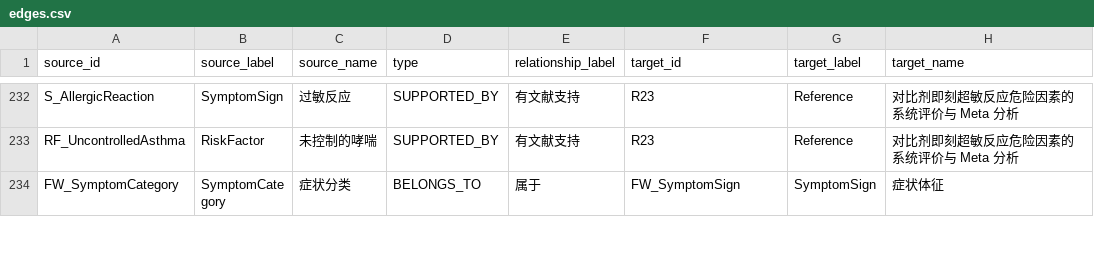
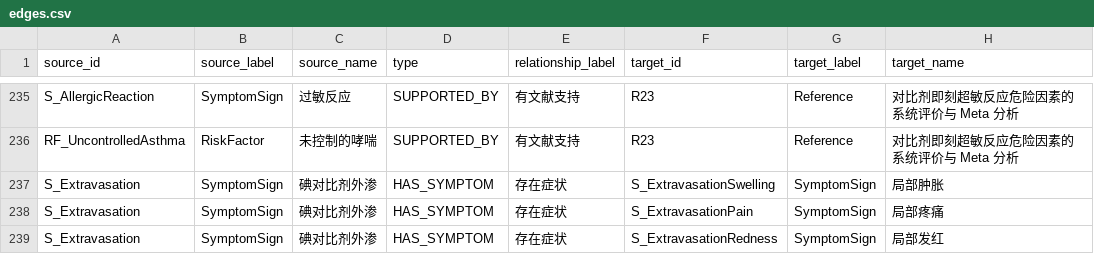
Before and after one commit to zuhexn/nursing-knowledge-graph, a CSV file: topic-01-kg/neo4j/edges.csv, drawn as a sheet; only a part is shown, gaps mark what is left out; the shorter side is filled out with more unchanged rows; the diff covers the shown part only.

Commit message:
feat(nursing-kg): fix the content layer of topic-01 (client: the content itself is wrong)
客户重发关键词表并说「我们要的是 ct增强扫描后出现的碘对比剂过敏反应、碘对比剂外渗」。
逐条比对：32 个主题词全部命中真实节点、全部 ≤2 跳可达 ⇒ 差距不在关键词覆盖，在内容本身。

本轮七处改正：
- 护理措施 / 护理预防 / 护理干预 三个客户点名的节点，摘要是同义反复（「本图谱中……的总称」）⇒ 改写成各自具体管什么
- 根节点补挂「护理干预」（原图只挂护理措施 + 护理预防；客户口径「ct增强扫描后出现的」正是护理干预的场景）
- 「碘对比剂外渗」分支补 5 个临床表现节点（局部肿胀 / 局部疼痛 / 局部发红 / 皮肤发凉 / 皮肤发白发紧）—— 过敏反应有 8 个症状子节点、外渗一个都没有；出处用图里已有的 R02 / R04，未新增文献
- 「荨麻疹 ↔ 皮疹」同时挂「属于」和「存在症状」⇒ 只留「属于」
- 恢复被收窄误删的「早期预警」（护理干预的下属条目，2 条真实出处原图里就有）
- 检索词夹具「皮肤」按客户 11-04 词表改为「皮疹」（「皮肤」仍作别名，两词都能搜到）
- 新增两条内容闸门：附L 同一对节点只挂一种关系 / 附M 节点摘要有实质内容

构建 45/45 · 检索 74/74 · 判据 23/23 · 交叉验证 21/21 · 闸门 11/11 · 患者层 9/9

```diff
--- a/topic-01-kg/neo4j/edges.csv
+++ b/topic-01-kg/neo4j/edges.csv
@@ -233 +236,4 @@ S_AllergicReaction,SymptomSign,过敏反应,SUPPORTED_BY,有文献支持,R23,Ref
 RF_UncontrolledAsthma,RiskFactor,未控制的哮喘,SUPPORTED_BY,有文献支持,R23,Reference,对比剂即刻超敏反应危险因素的系统评价与 Meta 分析
+S_Extravasation,SymptomSign,碘对比剂外渗,HAS_SYMPTOM,存在症状,S_ExtravasationSwelling,SymptomSign,局部肿胀
+S_Extravasation,SymptomSign,碘对比剂外渗,HAS_SYMPTOM,存在症状,S_ExtravasationPain,SymptomSign,局部疼痛
+S_Extravasation,SymptomSign,碘对比剂外渗,HAS_SYMPTOM,存在症状,S_ExtravasationRedness,SymptomSign,局部发红
```
Also changed, not shown: 13 added rows and 1 removed row elsewhere in this file, topic-01-kg/data/topic-01-triples.csv, topic-01-kg/neo4j/nodes.csv, 15 other files.
